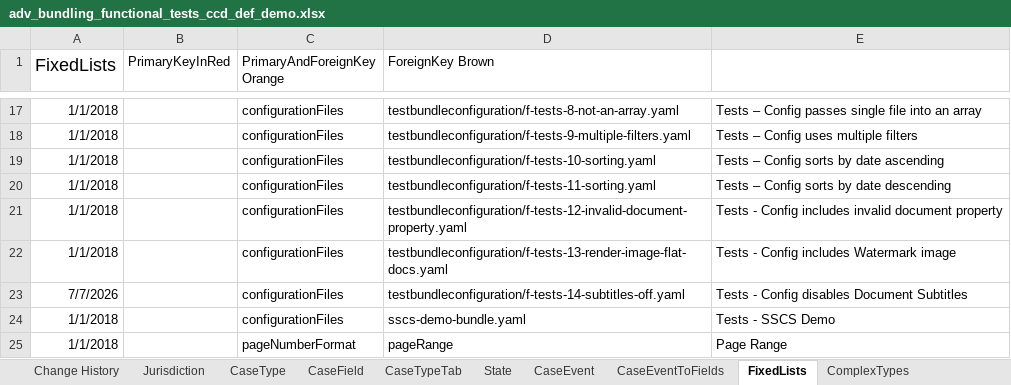
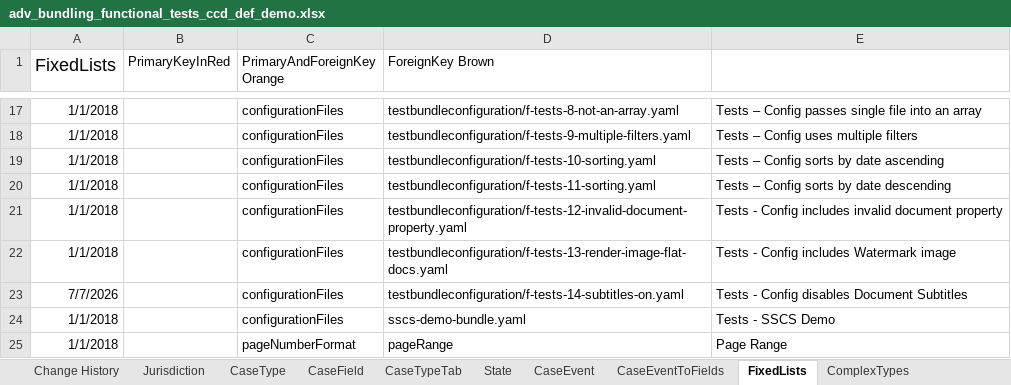
Before and after one commit to hmcts/em-ccd-orchestrator, an Excel workbook: src/aat/resources/adv_bundling_functional_tests_ccd_def_demo.xlsx, sheet FixedLists, drawn as a sheet; only a part is shown, gaps mark what is left out; values as stored, in another font and other column widths than the file's, no borders; the diff names each change by its address in the sheet, - before the commit and + after, or states it on an @@ line.

Commit message:
update yaml file name

```diff
--- a/src/aat/resources/adv_bundling_functional_tests_ccd_def_demo.xlsx (sheet FixedLists)
+++ b/src/aat/resources/adv_bundling_functional_tests_ccd_def_demo.xlsx (sheet FixedLists)
-D23 (ForeignKey Brown): testbundleconfiguration/f-tests-14-subtitles-off.yaml
+D23 (ForeignKey Brown): testbundleconfiguration/f-tests-14-subtitles-on.yaml
```
Also changed, not shown: src/aat/resources/adv_bundling_functional_tests_ccd_def.xlsx.
